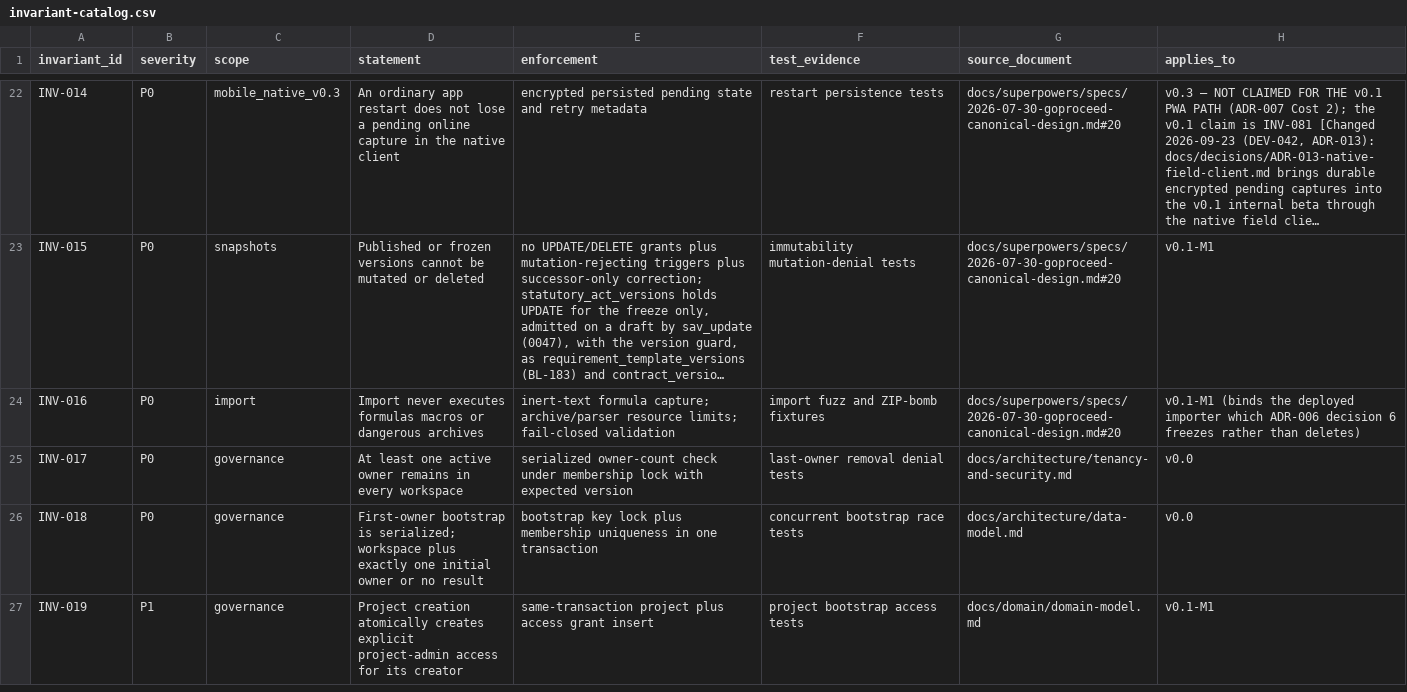
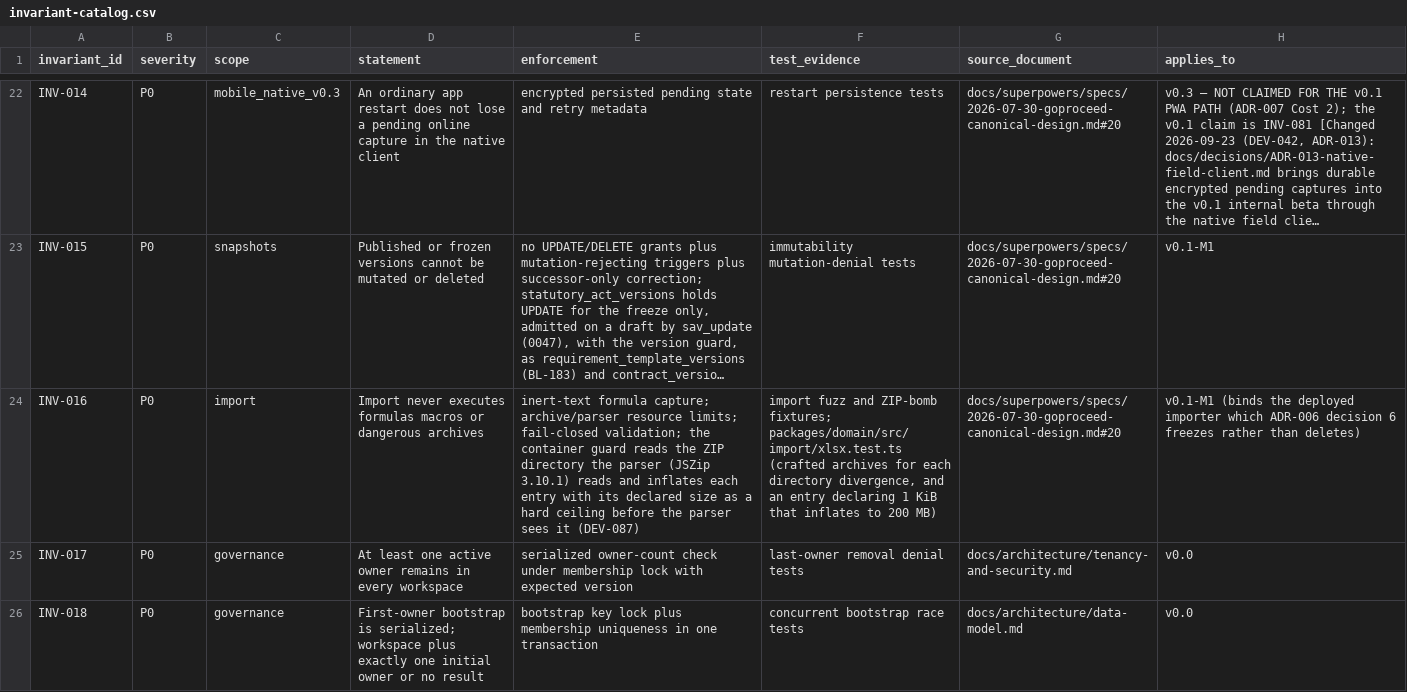
Before and after one commit to akisly/go-proceed, a CSV file: technical/database/invariant-catalog.csv, drawn as a sheet; only a part is shown, gaps mark what is left out; the shorter side is filled out with more unchanged rows; long unchanged cells end in …; the diff names each change by its address in the sheet, - before the commit and + after, or states it on an @@ line.

```diff
--- a/technical/database/invariant-catalog.csv
+++ b/technical/database/invariant-catalog.csv
-E24 (enforcement): …limits; fail-closed validation
+E24 (enforcement): …limits; fail-closed validation; the container guard reads the ZIP directory the parser (JSZip 3.10.1) reads and inflates each entry with its declared size as a hard ceiling before the parser sees it (DEV-087)
-F24 (test_evidence): …and ZIP-bomb fixtures
+F24 (test_evidence): …and ZIP-bomb fixtures; packages/domain/src/import/xlsx.test.ts (crafted archives for each directory divergence, and an entry declaring 1 KiB that inflates to 200 MB)
```
Also changed, not shown: 6 other files.
